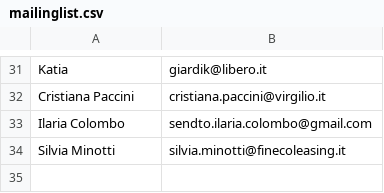
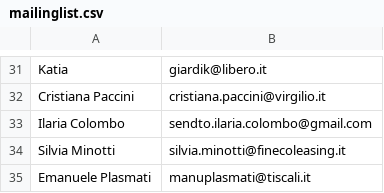
Before and after one commit to 5p2p/5p2p.github.com, a CSV file: _mailinglist/mailinglist.csv, drawn as a sheet; only a part is shown, gaps mark what is left out.

```diff
--- a/_mailinglist/mailinglist.csv
+++ b/_mailinglist/mailinglist.csv
@@ -34 +34,2 @@ Ilaria Colombo,		sendto.ilaria.colombo@gmail.com
 Silvia Minotti,		silvia.minotti@finecoleasing.it
+Emanuele Plasmati,	manuplasmati@tiscali.it
```
Also changed, not shown: 7 other files.
